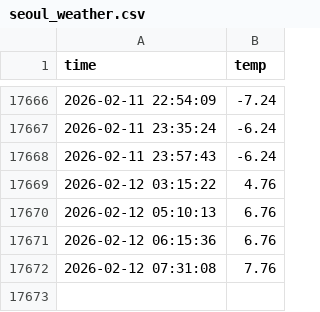
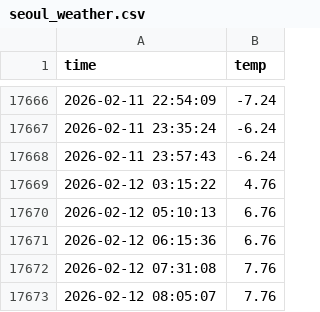
Before and after one commit to osalma3/seoul_weather_5m, a CSV file: seoul_weather.csv, drawn as a sheet; only a part is shown, gaps mark what is left out.

```diff
--- a/seoul_weather.csv
+++ b/seoul_weather.csv
@@ -17672 +17672,2 @@ time,temp
 2026-02-12 07:31:08,7.76
+2026-02-12 08:05:07,7.76
```
